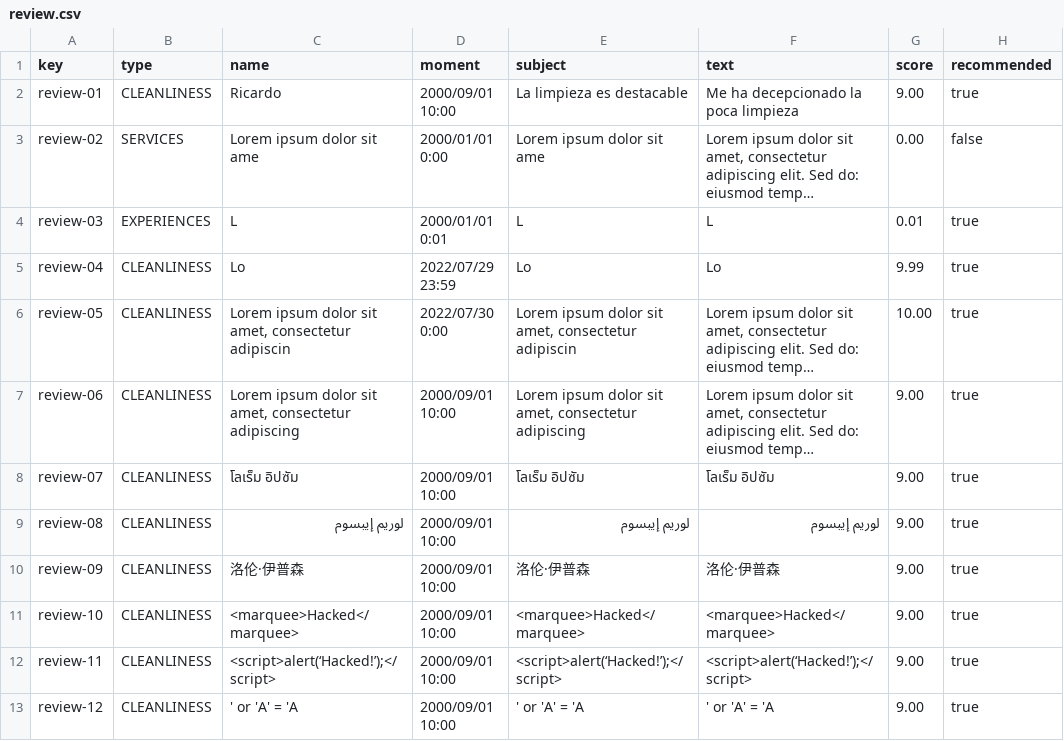
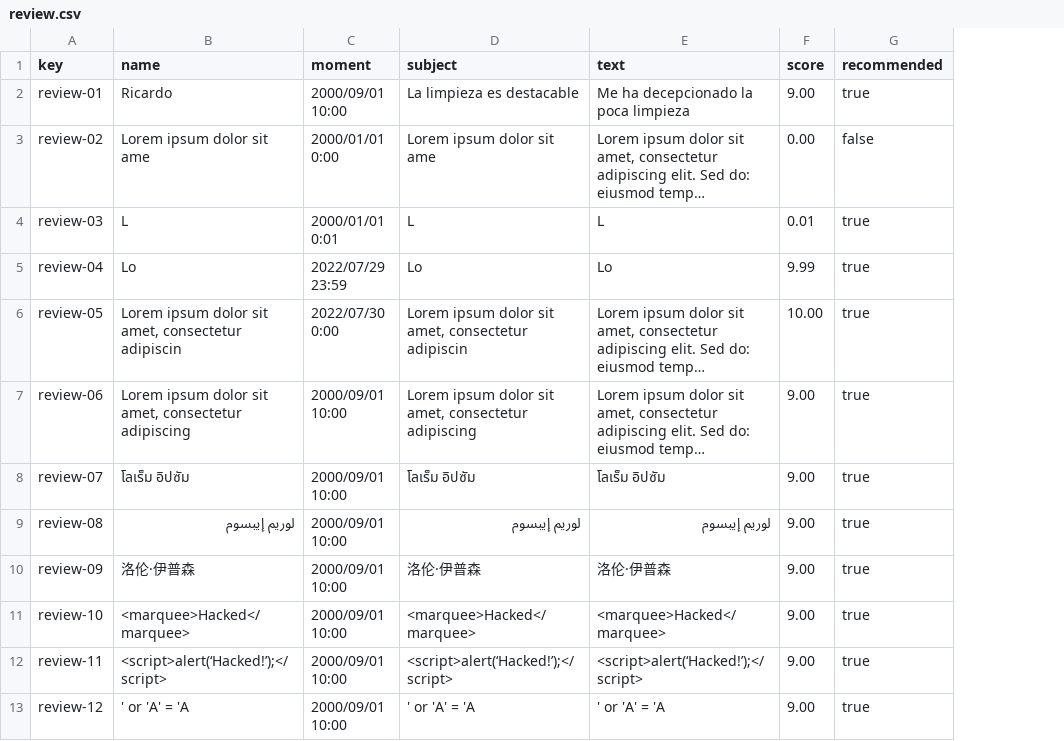
Before and after one commit to ASoult10/Acme-ANS, a CSV file: src/main/resources/WEB-INF/data/sample/review.csv, drawn as a sheet; long unchanged cells end in …; the diff names each change by its address in the sheet, - before the commit and + after, or states it on an @@ line.

```diff
--- a/src/main/resources/WEB-INF/data/sample/review.csv
+++ b/src/main/resources/WEB-INF/data/sample/review.csv
-column B (type), rows 2-13: CLEANLINESS | SERVICES | EXPERIENCES | CLEANLINESS | CLEANLINESS | CLEANLINESS | CLEANLINESS | CLEANLINESS | CLEANLINESS | CLEANLINESS | CLEANLINESS | CLEANLINESS
```
Also changed, not shown: src/main/resources/WEB-INF/data/sample/service.csv, 4 other files.
